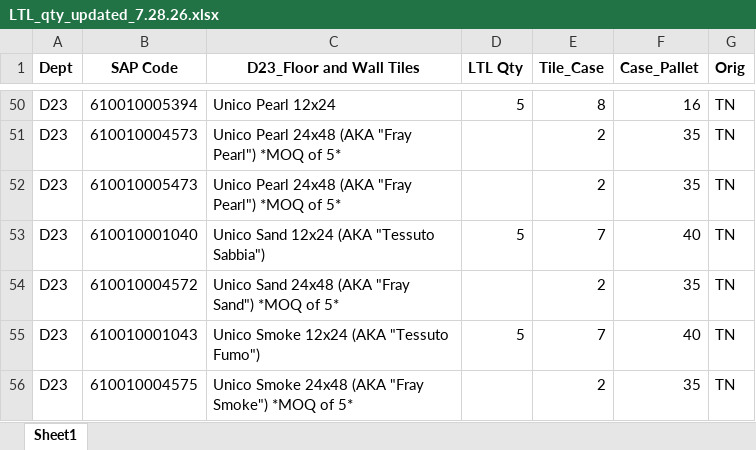
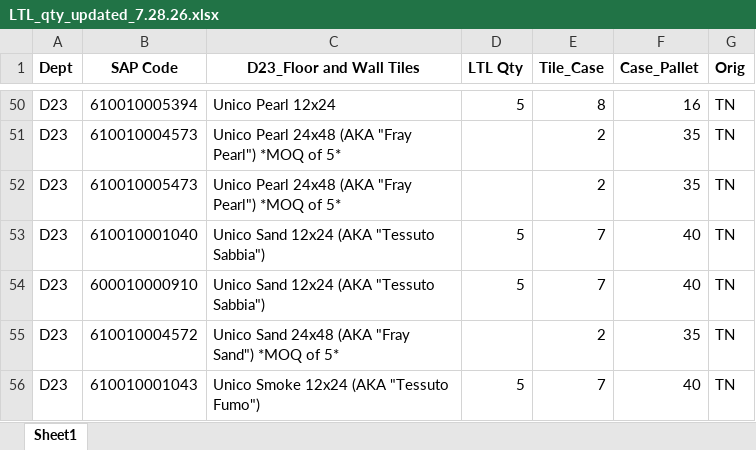
Before and after one commit to GAtlas-25/orders-cleaning, an Excel workbook: LTL_qty_updated_7.28.26.xlsx, sheet Sheet1, drawn as a sheet; only a part is shown, gaps mark what is left out; the shorter side is filled out with more unchanged rows; values as stored, in another font and other column widths than the file's, no borders; conditional formats not drawn; the diff names each change by its address in the sheet, - before the commit and + after, or states it on an @@ line.

Commit message:
Add files via upload

```diff
--- a/LTL_qty_updated_7.28.26.xlsx (sheet Sheet1)
+++ b/LTL_qty_updated_7.28.26.xlsx (sheet Sheet1)
+row 54: D23 | 600010000910 | Unico Sand 12x24 (AKA "Tessuto Sabbia") | 5 | 7 | 40 | TN
```
